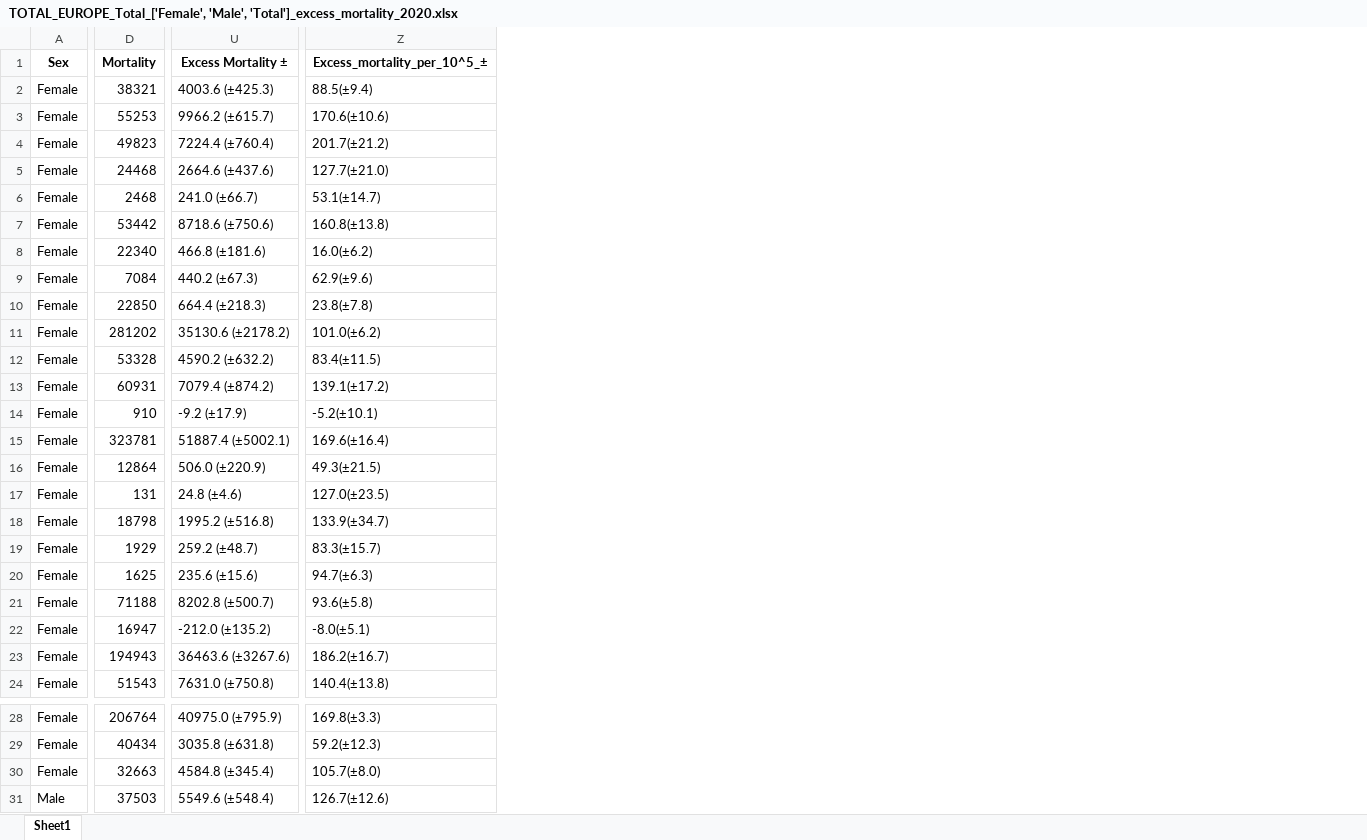
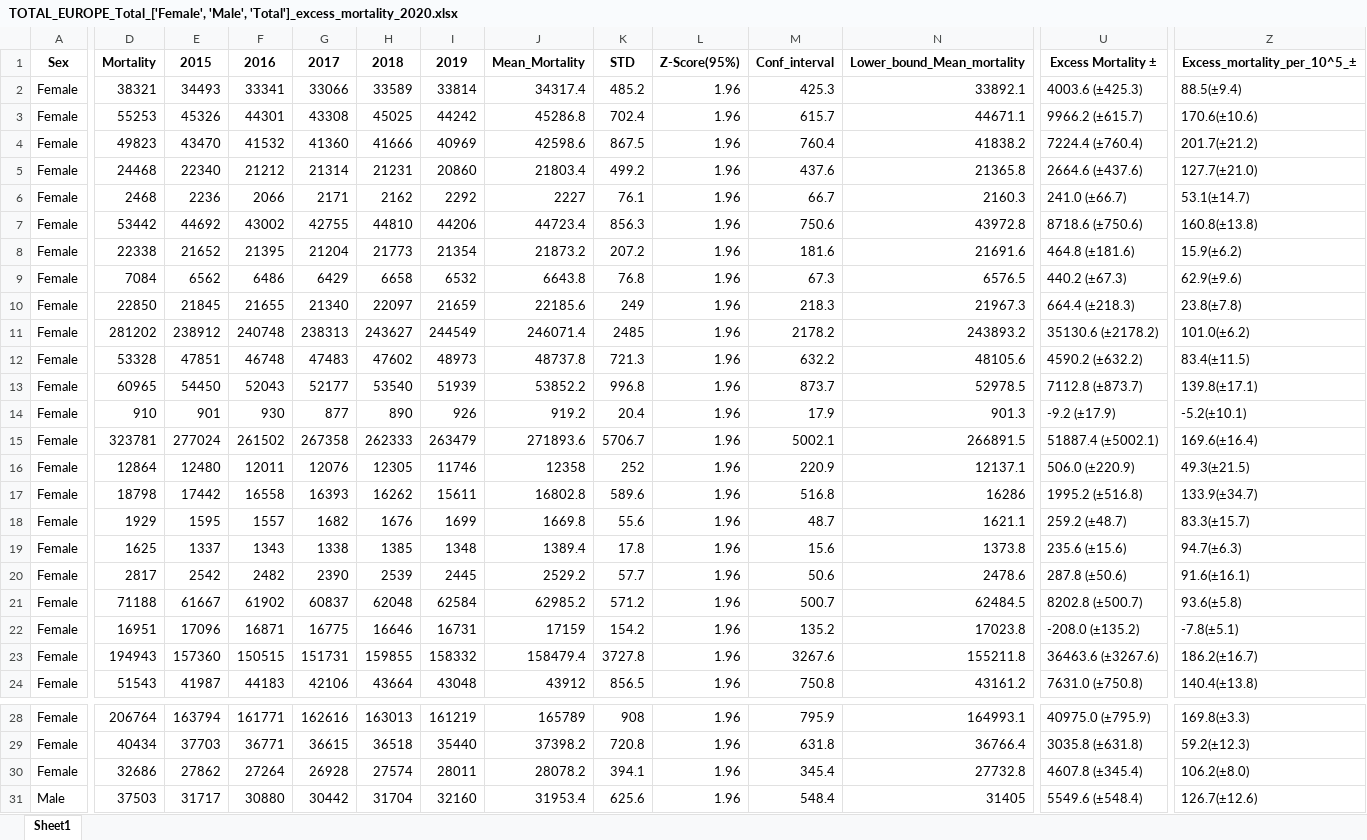
Before and after one commit to Mlad-en/COV-BG, an Excel workbook: data_output/Excess Mortality/Countries/TOTAL_EUROPE_Total_['Female', 'Male', 'Total']_excess_mortality_2020.xlsx, sheet Sheet1, drawn as a sheet; only a part is shown, gaps mark what is left out; values as stored, in another font and other column widths than the file's, no borders; removed rows and columns are numbered as before the commit, all else as after; rows hold the shown columns only; the diff covers the shown part only; the diff names each change by its address in the sheet, - before the commit and + after, or states it on an @@ line.

```diff
--- a/data_output/Excess Mortality/Countries/TOTAL_EUROPE_Total_['Female', 'Male', 'Total']_excess_mortality_2020.xlsx (sheet Sheet1)
+++ b/data_output/Excess Mortality/Countries/TOTAL_EUROPE_Total_['Female', 'Male', 'Total']_excess_mortality_2020.xlsx (sheet Sheet1)
@@ column E (2015) unhidden, rows 2-19: 34493 | 45326 | 43470 | 22340 | 2236 | 44692 | 21652 | 6562 | 21845 | 238912 | 47851 | 54450 | 901 | 277024 | 12480 | 17442 | 1595 | 1337; rows 21-24: 61667 | 17096 | 157360 | 41987; rows 28-31: 163794 | 37703 | 27862 | 31717 @@
@@ column F (2016) unhidden, rows 2-19: 33341 | 44301 | 41532 | 21212 | 2066 | 43002 | 21395 | 6486 | 21655 | 240748 | 46748 | 52043 | 930 | 261502 | 12011 | 16558 | 1557 | 1343; rows 21-24: 61902 | 16871 | 150515 | 44183; rows 28-31: 161771 | 36771 | 27264 | 30880 @@
@@ column G (2017) unhidden, rows 2-19: 33066 | 43308 | 41360 | 21314 | 2171 | 42755 | 21204 | 6429 | 21340 | 238313 | 47483 | 52177 | 877 | 267358 | 12076 | 16393 | 1682 | 1338; rows 21-24: 60837 | 16775 | 151731 | 42106; rows 28-31: 162616 | 36615 | 26928 | 30442 @@
@@ column H (2018) unhidden, rows 2-19: 33589 | 45025 | 41666 | 21231 | 2162 | 44810 | 21773 | 6658 | 22097 | 243627 | 47602 | 53540 | 890 | 262333 | 12305 | 16262 | 1676 | 1385; rows 21-24: 62048 | 16646 | 159855 | 43664; rows 28-31: 163013 | 36518 | 27574 | 31704 @@
@@ column I (2019) unhidden, rows 2-19: 33814 | 44242 | 40969 | 20860 | 2292 | 44206 | 21354 | 6532 | 21659 | 244549 | 48973 | 51939 | 926 | 263479 | 11746 | 15611 | 1699 | 1348; rows 21-24: 62584 | 16731 | 158332 | 43048; rows 28-31: 161219 | 35440 | 28011 | 32160 @@
@@ column J (Mean_Mortality) unhidden, rows 2-19: 34317.4 | 45286.8 | 42598.6 | 21803.4 | 2227 | 44723.4 | 21873.2 | 6643.8 | 22185.6 | 246071.4 | 48737.8 | 53852.2 | 919.2 | 271893.6 | 12358 | 16802.8 | 1669.8 | 1389.4; rows 21-24: 62985.2 | 17159 | 158479.4 | 43912; rows 28-31: 165789 | 37398.2 | 28078.2 | 31953.4 @@
@@ column K (STD) unhidden, rows 2-19: 485.2 | 702.4 | 867.5 | 499.2 | 76.1 | 856.3 | 207.2 | 76.8 | 249 | 2485 | 721.3 | 996.8 | 20.4 | 5706.7 | 252 | 589.6 | 55.6 | 17.8; rows 21-24: 571.2 | 154.2 | 3727.8 | 856.5; rows 28-31: 908 | 720.8 | 394.1 | 625.6 @@
@@ column L (Z-Score(95%)) unhidden, rows 2-19: all 1.96; rows 21-24: all 1.96; rows 28-31: all 1.96 @@
@@ column M (Conf_interval) unhidden, rows 2-19: 425.3 | 615.7 | 760.4 | 437.6 | 66.7 | 750.6 | 181.6 | 67.3 | 218.3 | 2178.2 | 632.2 | 873.7 | 17.9 | 5002.1 | 220.9 | 516.8 | 48.7 | 15.6; rows 21-24: 500.7 | 135.2 | 3267.6 | 750.8; rows 28-31: 795.9 | 631.8 | 345.4 | 548.4 @@
@@ column N (Lower_bound_Mean_mortality) unhidden, rows 2-19: 33892.1 | 44671.1 | 41838.2 | 21365.8 | 2160.3 | 43972.8 | 21691.6 | 6576.5 | 21967.3 | 243893.2 | 48105.6 | 52978.5 | 901.3 | 266891.5 | 12137.1 | 16286 | 1621.1 | 1373.8; rows 21-24: 62484.5 | 17023.8 | 155211.8 | 43161.2; rows 28-31: 164993.1 | 36766.4 | 27732.8 | 31405 @@
-D8 (Mortality): 22340
+D8 (Mortality): 22338
-U8 (Excess Mortality ±): 466.8 (±181.6)
+U8 (Excess Mortality ±): 464.8 (±181.6)
-Z8 (Excess_mortality_per_10^5_±): 16.0(±6.2)
+Z8 (Excess_mortality_per_10^5_±): 15.9(±6.2)
-D13 (Mortality): 60931
+D13 (Mortality): 60965
-U13 (Excess Mortality ±): 7079.4 (±874.2)
+U13 (Excess Mortality ±): 7112.8 (±873.7)
-Z13 (Excess_mortality_per_10^5_±): 139.1(±17.2)
+Z13 (Excess_mortality_per_10^5_±): 139.8(±17.1)
-row 17: Female | 131 | 24.8 (±4.6) | 127.0(±23.5)
+row 20: Female | 2817 | 2542 | 2482 | 2390 | 2539 | 2445 | 2529.2 | 57.7 | 1.96 | 50.6 | 2478.6 | 287.8 (±50.6) | 91.6(±16.1)
-D22 (Mortality): 16947
+D22 (Mortality): 16951
-U22 (Excess Mortality ±): -212.0 (±135.2)
+U22 (Excess Mortality ±): -208.0 (±135.2)
-Z22 (Excess_mortality_per_10^5_±): -8.0(±5.1)
+Z22 (Excess_mortality_per_10^5_±): -7.8(±5.1)
-D30 (Mortality): 32663
+D30 (Mortality): 32686
-U30 (Excess Mortality ±): 4584.8 (±345.4)
+U30 (Excess Mortality ±): 4607.8 (±345.4)
-Z30 (Excess_mortality_per_10^5_±): 105.7(±8.0)
+Z30 (Excess_mortality_per_10^5_±): 106.2(±8.0)
```
Also changed, not shown: 2 added rows, 2 removed rows, 7 added columns and 39 edited cells elsewhere in this sheet, hidden cells, data_output/Excess Mortality/Countries/TOTAL_EUROPE_(65-69)_['Female', 'Male', 'Total']_excess_mortality_2020.xlsx, data_output/Excess Mortality/Countries/WEEKLY_EUROPE_(30-34) - (35-39)_['Female', 'Male', 'Total']_excess_mortality_2020.xlsx, 13 other files.
